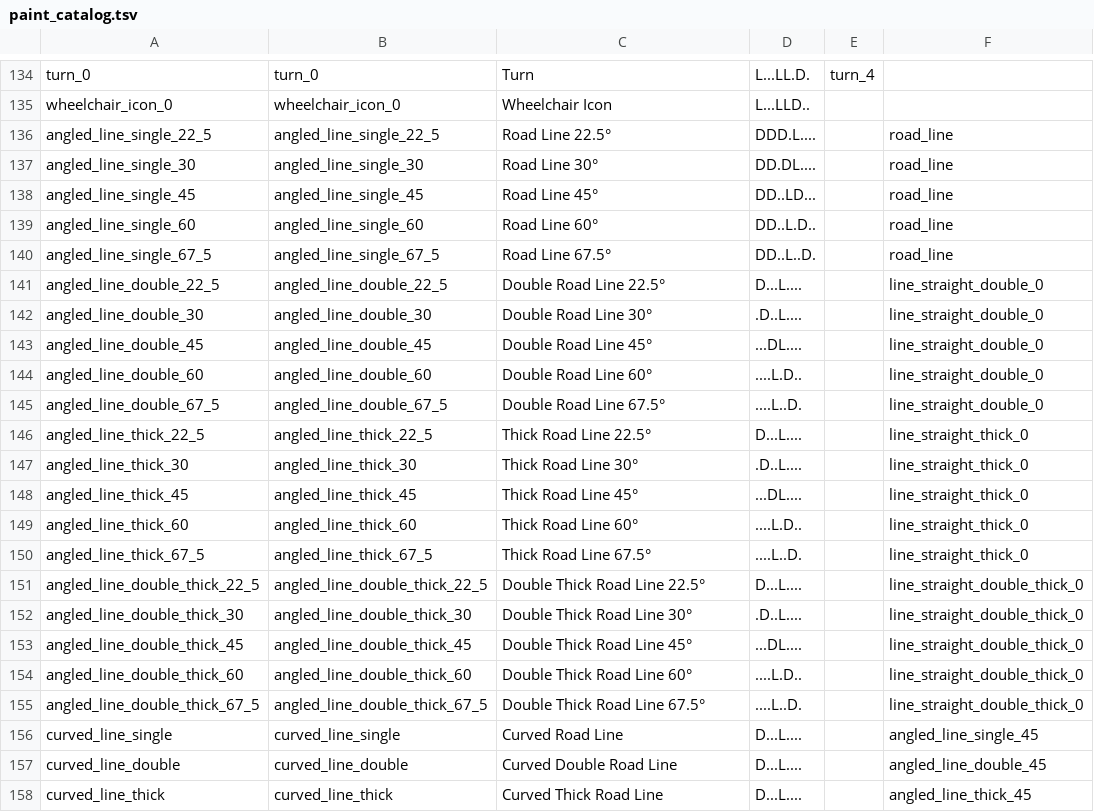
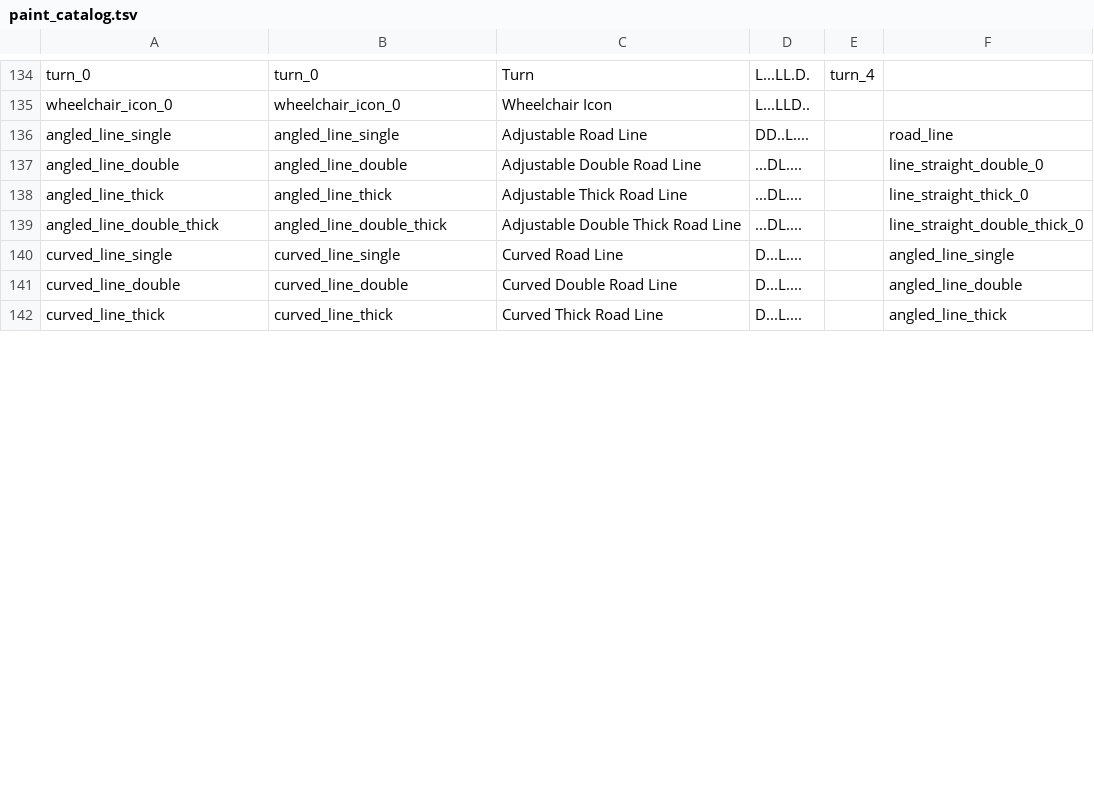
Before and after one commit to danchojnowski/RoadOverlays, a TSV file: src/main/resources/paint_catalog.tsv, drawn as a sheet; only a part is shown, gaps mark what is left out; the diff covers the shown part only.

```diff
--- a/src/main/resources/paint_catalog.tsv
+++ b/src/main/resources/paint_catalog.tsv
@@ -135,24 +135,8 @@ turn_0	turn_0	Turn	L...LL.D.	turn_4
 wheelchair_icon_0	wheelchair_icon_0	Wheelchair Icon	L...LLD..	
-angled_line_single_22_5	angled_line_single_22_5	Road Line 22.5°	DDD.L....		road_line
-angled_line_single_30	angled_line_single_30	Road Line 30°	DD.DL....		road_line
-angled_line_single_45	angled_line_single_45	Road Line 45°	DD..LD...		road_line
-angled_line_single_60	angled_line_single_60	Road Line 60°	DD..L.D..		road_line
-angled_line_single_67_5	angled_line_single_67_5	Road Line 67.5°	DD..L..D.		road_line
-angled_line_double_22_5	angled_line_double_22_5	Double Road Line 22.5°	D...L....		line_straight_double_0
-angled_line_double_30	angled_line_double_30	Double Road Line 30°	.D..L....		line_straight_double_0
-angled_line_double_45	angled_line_double_45	Double Road Line 45°	...DL....		line_straight_double_0
-angled_line_double_60	angled_line_double_60	Double Road Line 60°	....L.D..		line_straight_double_0
-angled_line_double_67_5	angled_line_double_67_5	Double Road Line 67.5°	....L..D.		line_straight_double_0
-angled_line_thick_22_5	angled_line_thick_22_5	Thick Road Line 22.5°	D...L....		line_straight_thick_0
-angled_line_thick_30	angled_line_thick_30	Thick Road Line 30°	.D..L....		line_straight_thick_0
-angled_line_thick_45	angled_line_thick_45	Thick Road Line 45°	...DL....		line_straight_thick_0
-angled_line_thick_60	angled_line_thick_60	Thick Road Line 60°	....L.D..		line_straight_thick_0
-angled_line_thick_67_5	angled_line_thick_67_5	Thick Road Line 67.5°	....L..D.		line_straight_thick_0
-angled_line_double_thick_22_5	angled_line_double_thick_22_5	Double Thick Road Line 22.5°	D...L....		line_straight_double_thick_0
-angled_line_double_thick_30	angled_line_double_thick_30	Double Thick Road Line 30°	.D..L....		line_straight_double_thick_0
-angled_line_double_thick_45	angled_line_double_thick_45	Double Thick Road Line 45°	...DL....		line_straight_double_thick_0
-angled_line_double_thick_60	angled_line_double_thick_60	Double Thick Road Line 60°	....L.D..		line_straight_double_thick_0
-angled_line_double_thick_67_5	angled_line_double_thick_67_5	Double Thick Road Line 67.5°	....L..D.		line_straight_double_thick_0
-curved_line_single	curved_line_single	Curved Road Line	D...L....		angled_line_single_45
-curved_line_double	curved_line_double	Curved Double Road Line	D...L....		angled_line_double_45
-curved_line_thick	curved_line_thick	Curved Thick Road Line	D...L....		angled_line_thick_45
+angled_line_single	angled_line_single	Adjustable Road Line	DD..L....		road_line
+angled_line_double	angled_line_double	Adjustable Double Road Line	...DL....		line_straight_double_0
+angled_line_thick	angled_line_thick	Adjustable Thick Road Line	...DL....		line_straight_thick_0
+angled_line_double_thick	angled_line_double_thick	Adjustable Double Thick Road Line	...DL....		line_straight_double_thick_0
+curved_line_single	curved_line_single	Curved Road Line	D...L....		angled_line_single
+curved_line_double	curved_line_double	Curved Double Road Line	D...L....		angled_line_double
+curved_line_thick	curved_line_thick	Curved Thick Road Line	D...L....		angled_line_thick
```
Also changed, not shown: 1 edited cell elsewhere in this file, 35 other files.
